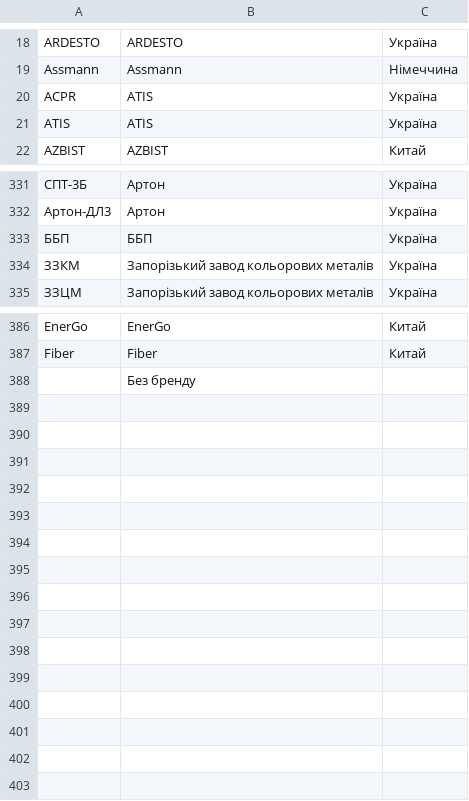
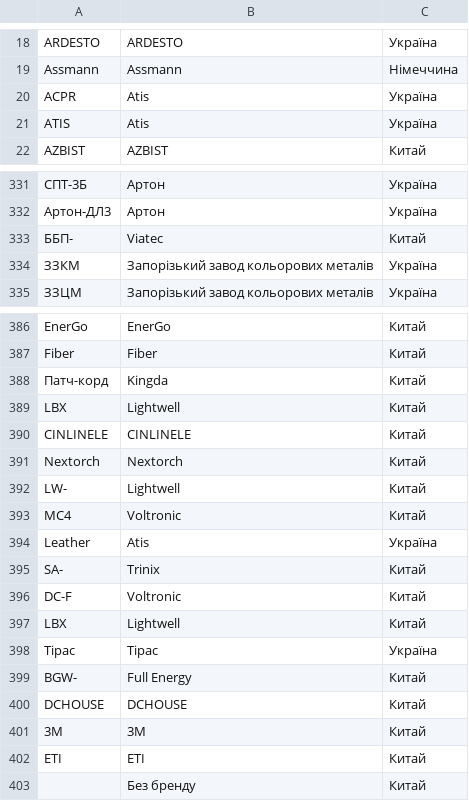
Before and after one commit to oniks98/price-feed-pipeline, a CSV file: data/secur/secur_manufacturers.csv, drawn as a sheet; only a part is shown, gaps mark what is left out; removed rows and columns are numbered as before the commit, all else as after; the diff names each change by its address in the sheet, - before the commit and + after, or states it on an @@ line.

Commit message:
fix(manufacturers): add manufacturers

```diff
--- a/data/secur/secur_manufacturers.csv
+++ b/data/secur/secur_manufacturers.csv
-B20:B21: ATIS
+B20:B21: Atis
-row 333: ББП | ББП | Україна
+row 333: ББП- | Viatec | Китай
-row 388:  | Без бренду
+row 388: Патч-корд | Kingda | Китай
+row 389: LBX | Lightwell | Китай
+row 390: CINLINELE | CINLINELE | Китай
+row 391: Nextorch | Nextorch | Китай
+row 392: LW- | Lightwell | Китай
+row 393: МС4 | Voltronic | Китай
+row 394: Leather | Atis | Україна
+row 395: SA- | Trinix | Китай
+row 396: DC-F | Voltronic | Китай
+row 397: LBX | Lightwell | Китай
+row 398: Тірас | Тірас | Україна
+row 399: BGW- | Full Energy | Китай
+row 400: DСHOUSE | DСHOUSE | Китай
+row 401: 3М | 3М | Китай
+row 402: ЕТІ | ЕТІ | Китай
+row 403:  | Без бренду | Китай
```
Also changed, not shown: 2 other files.
